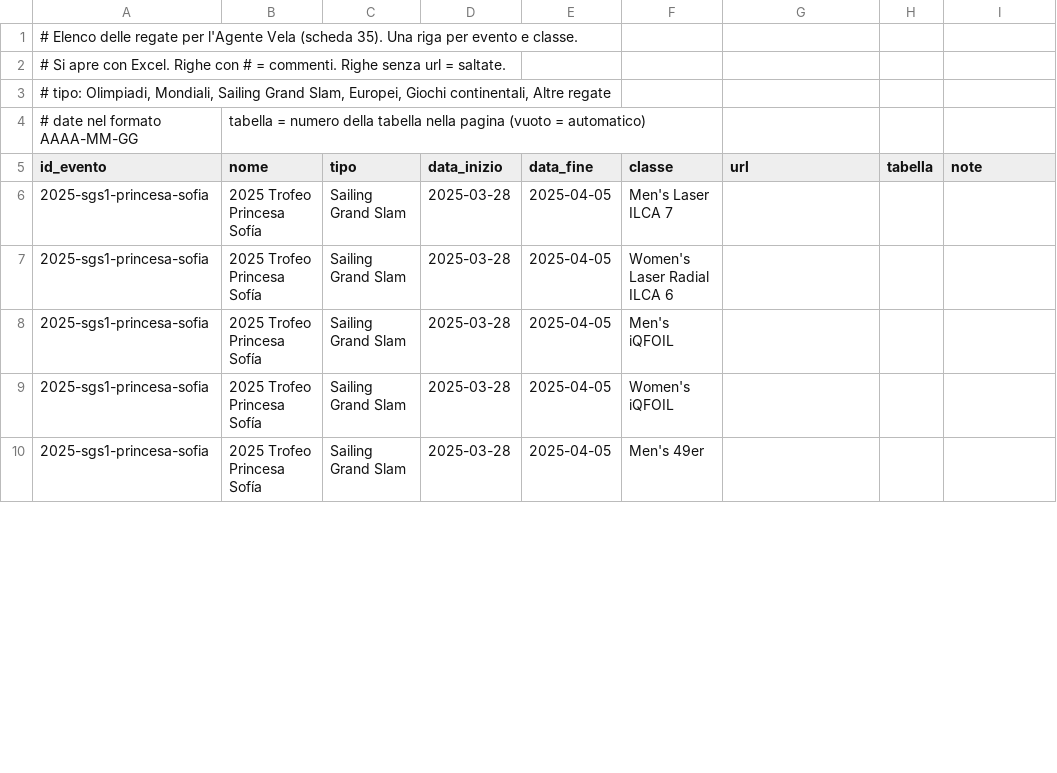
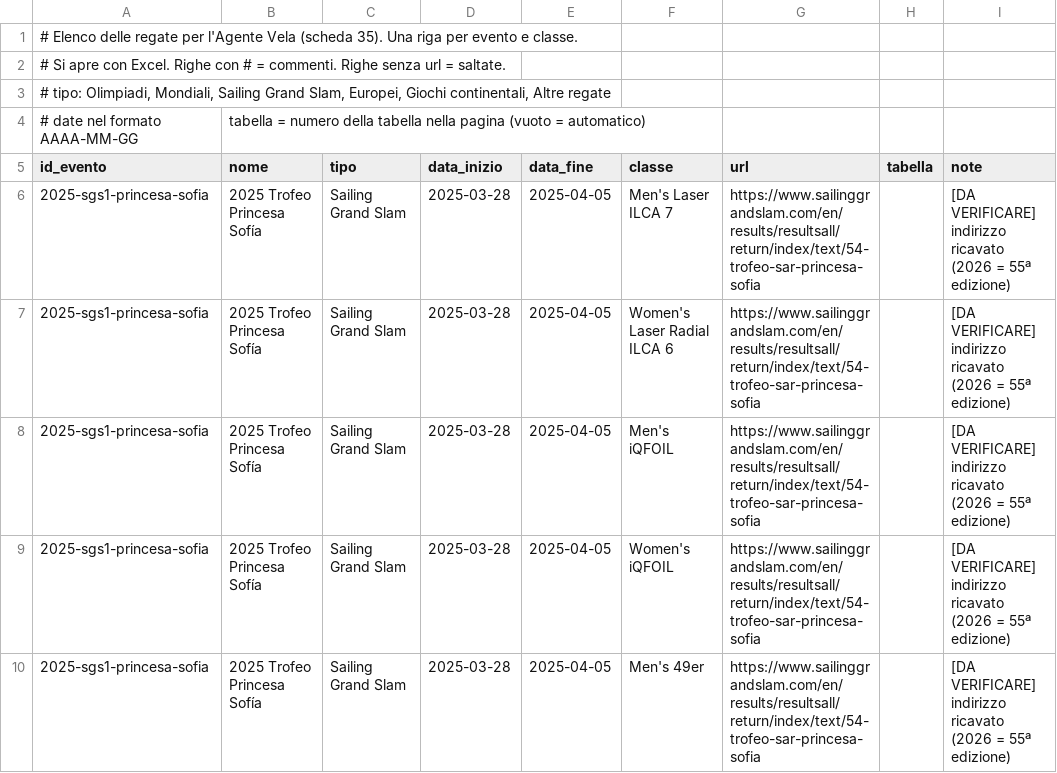
Before and after one commit to Vier80/agente-vela, a CSV file: eventi_vela.csv, drawn as a sheet; only a part is shown; the diff covers the shown part only.

```diff
--- a/eventi_vela.csv
+++ b/eventi_vela.csv
@@ -5,6 +5,6 @@
 id_evento;nome;tipo;data_inizio;data_fine;classe;url;tabella;note
-2025-sgs1-princesa-sofia;2025 Trofeo Princesa Sofía;Sailing Grand Slam;2025-03-28;2025-04-05;Men's Laser ILCA 7;;;
-2025-sgs1-princesa-sofia;2025 Trofeo Princesa Sofía;Sailing Grand Slam;2025-03-28;2025-04-05;Women's Laser Radial ILCA 6;;;
-2025-sgs1-princesa-sofia;2025 Trofeo Princesa Sofía;Sailing Grand Slam;2025-03-28;2025-04-05;Men's iQFOIL;;;
-2025-sgs1-princesa-sofia;2025 Trofeo Princesa Sofía;Sailing Grand Slam;2025-03-28;2025-04-05;Women's iQFOIL;;;
-2025-sgs1-princesa-sofia;2025 Trofeo Princesa Sofía;Sailing Grand Slam;2025-03-28;2025-04-05;Men's 49er;;;
+2025-sgs1-princesa-sofia;2025 Trofeo Princesa Sofía;Sailing Grand Slam;2025-03-28;2025-04-05;Men's Laser ILCA 7;https://www.sailinggrandslam.com/en/results/resultsall/return/index/text/54-trofeo-sar-princesa-sofia;;[DA VERIFICARE] indirizzo ricavato (2026 = 55ª edizione)
+2025-sgs1-princesa-sofia;2025 Trofeo Princesa Sofía;Sailing Grand Slam;2025-03-28;2025-04-05;Women's Laser Radial ILCA 6;https://www.sailinggrandslam.com/en/results/resultsall/return/index/text/54-trofeo-sar-princesa-sofia;;[DA VERIFICARE] indirizzo ricavato (2026 = 55ª edizione)
+2025-sgs1-princesa-sofia;2025 Trofeo Princesa Sofía;Sailing Grand Slam;2025-03-28;2025-04-05;Men's iQFOIL;https://www.sailinggrandslam.com/en/results/resultsall/return/index/text/54-trofeo-sar-princesa-sofia;;[DA VERIFICARE] indirizzo ricavato (2026 = 55ª edizione)
+2025-sgs1-princesa-sofia;2025 Trofeo Princesa Sofía;Sailing Grand Slam;2025-03-28;2025-04-05;Women's iQFOIL;https://www.sailinggrandslam.com/en/results/resultsall/return/index/text/54-trofeo-sar-princesa-sofia;;[DA VERIFICARE] indirizzo ricavato (2026 = 55ª edizione)
+2025-sgs1-princesa-sofia;2025 Trofeo Princesa Sofía;Sailing Grand Slam;2025-03-28;2025-04-05;Men's 49er;https://www.sailinggrandslam.com/en/results/resultsall/return/index/text/54-trofeo-sar-princesa-sofia;;[DA VERIFICARE] indirizzo ricavato (2026 = 55ª edizione)
```
Also changed, not shown: 89 edited cells elsewhere in this file, 1 other file.
